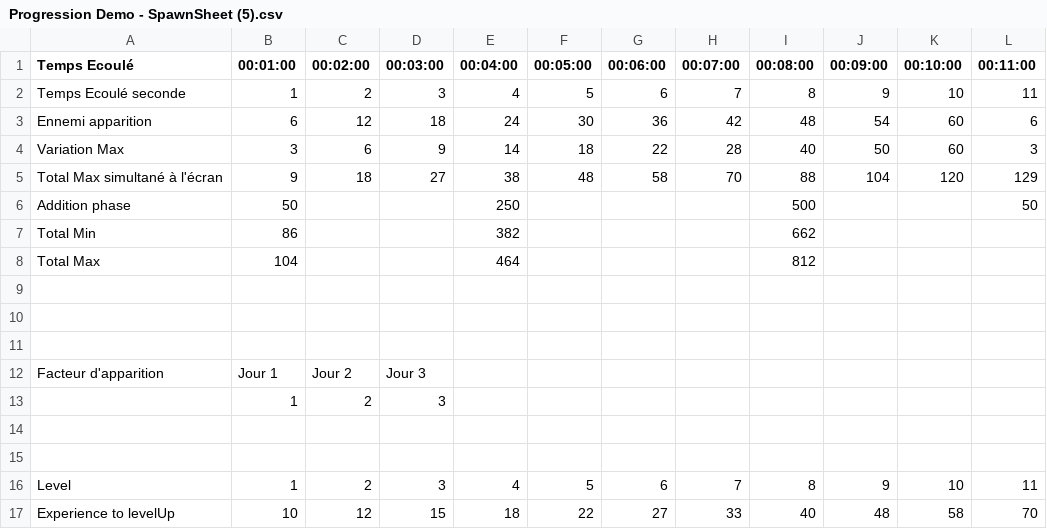
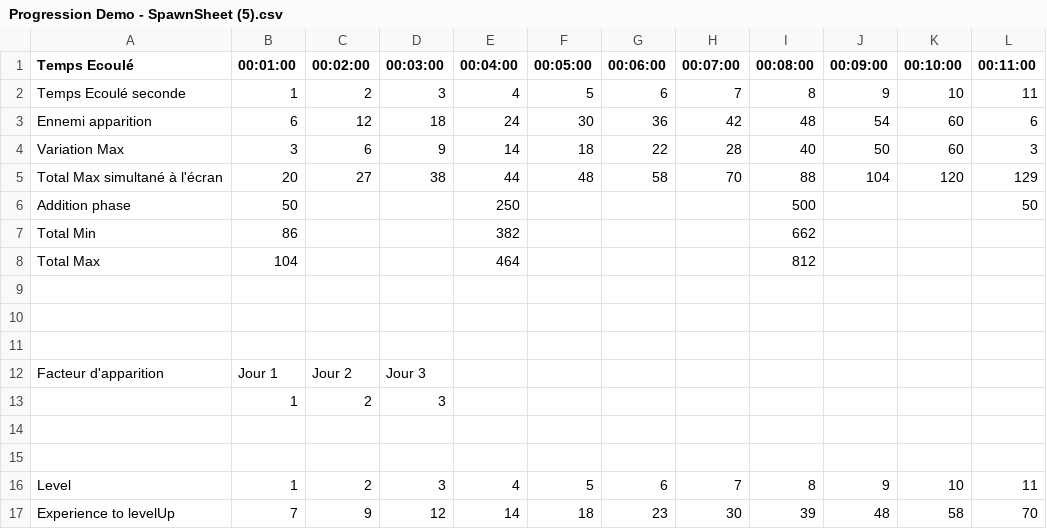
Before and after one commit to BryanBachelet/Seeker_Of_Sand, a CSV file: Assets/Game data use/Progression Demo - SpawnSheet (5).csv, drawn as a sheet; only a part is shown; the diff names each change by its address in the sheet, - before the commit and + after, or states it on an @@ line.

```diff
--- a/Assets/Game data use/Progression Demo - SpawnSheet (5).csv
+++ b/Assets/Game data use/Progression Demo - SpawnSheet (5).csv
-B5 (00:01:00): 9
+B5 (00:01:00): 20
-C5 (00:02:00): 18
+C5 (00:02:00): 27
-D5 (00:03:00): 27
+D5 (00:03:00): 38
-E5 (00:04:00): 38
+E5 (00:04:00): 44
-B17 (00:01:00): 10
+B17 (00:01:00): 7
-C17 (00:02:00): 12
+C17 (00:02:00): 9
-D17 (00:03:00): 15
+D17 (00:03:00): 12
-E17 (00:04:00): 18
+E17 (00:04:00): 14
-F17 (00:05:00): 22
+F17 (00:05:00): 18
-G17 (00:06:00): 27
+G17 (00:06:00): 23
-H17 (00:07:00): 33
+H17 (00:07:00): 30
-I17 (00:08:00): 40
+I17 (00:08:00): 39
```
Also changed, not shown: 18 other files.
